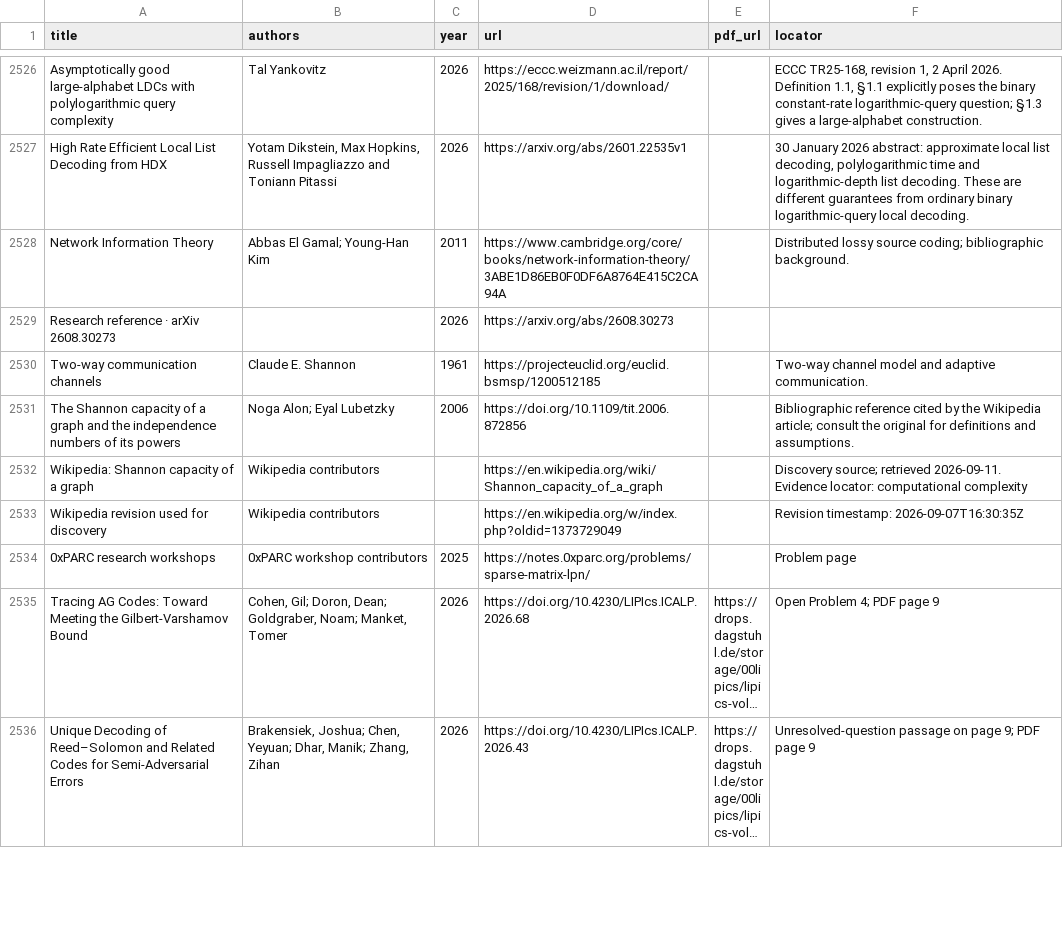
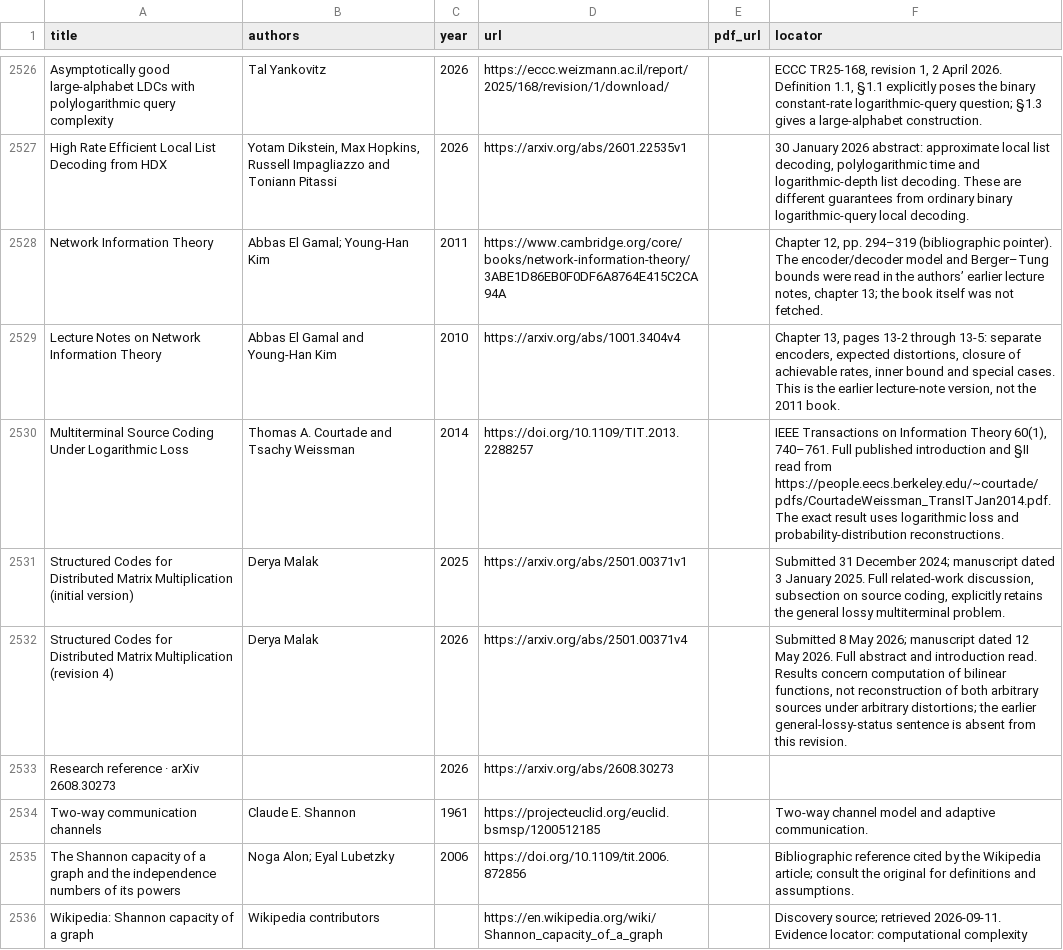
Before and after one commit to vaclavrozhon/atlas, a CSV file: sources.csv, drawn as a sheet; only a part is shown, gaps mark what is left out; the shorter side is filled out with more unchanged rows; long unchanged cells end in ….

Commit message:
Publish atlas d2987cc736bb3fcb5a31

```diff
--- a/sources.csv
+++ b/sources.csv
@@ -2527,3 +2527,7 @@ Asymptotically good large-alphabet LDCs with polylogarithmic query complexity,Ta
 High Rate Efficient Local List Decoding from HDX,"Yotam Dikstein, Max Hopkins, Russell Impagliazzo and Toniann Pitassi",2026,https://arxiv.org/abs/2601.22535v1,,"30 January 2026 abstract: approximate local list decoding, polylogarithmic time and logarithmic-depth list decoding. These are different guarantees from ordinary binary logarithmic-query local decoding."
-Network Information Theory,Abbas El Gamal; Young-Han Kim,2011,https://www.cambridge.org/core/books/network-information-theory/3ABE1D86EB0F0DF6A8764E415C2CA94A,,Distributed lossy source coding; bibliographic background.
+Network Information Theory,Abbas El Gamal; Young-Han Kim,2011,https://www.cambridge.org/core/books/network-information-theory/3ABE1D86EB0F0DF6A8764E415C2CA94A,,"Chapter 12, pp. 294–319 (bibliographic pointer). The encoder/decoder model and Berger–Tung bounds were read in the authors’ earlier lecture notes, chapter 13; the book itself was not fetched."
+Lecture Notes on Network Information Theory,Abbas El Gamal and Young-Han Kim,2010,https://arxiv.org/abs/1001.3404v4,,"Chapter 13, pages 13-2 through 13-5: separate encoders, expected distortions, closure of achievable rates, inner bound and special cases. This is the earlier lecture-note version, not the 2011 book."
+Multiterminal Source Coding Under Logarithmic Loss,Thomas A. Courtade and Tsachy Weissman,2014,https://doi.org/10.1109/TIT.2013.2288257,,"IEEE Transactions on Information Theory 60(1), 740–761. Full published introduction and §II read from https://people.eecs.berkeley.edu/~courtade/pdfs/CourtadeWeissman_TransITJan2014.pdf. The exact result uses logarithmic loss and probability-distribution reconstructions."
+Structured Codes for Distributed Matrix Multiplication (initial version),Derya Malak,2025,https://arxiv.org/abs/2501.00371v1,,"Submitted 31 December 2024; manuscript dated 3 January 2025. Full related-work discussion, subsection on source coding, explicitly retains the general lossy multiterminal problem."
+Structured Codes for Distributed Matrix Multiplication (revision 4),Derya Malak,2026,https://arxiv.org/abs/2501.00371v4,,"Submitted 8 May 2026; manuscript dated 12 May 2026. Full abstract and introduction read. Results concern computation of bilinear functions, not reconstruction of both arbitrary sources under arbitrary distortions; the earlier general-lossy-status sentence is absent from this revision."
 Research reference · arXiv 2608.30273,,2026,https://arxiv.org/abs/2608.30273,,
```
Also changed, not shown: 10 other files.
